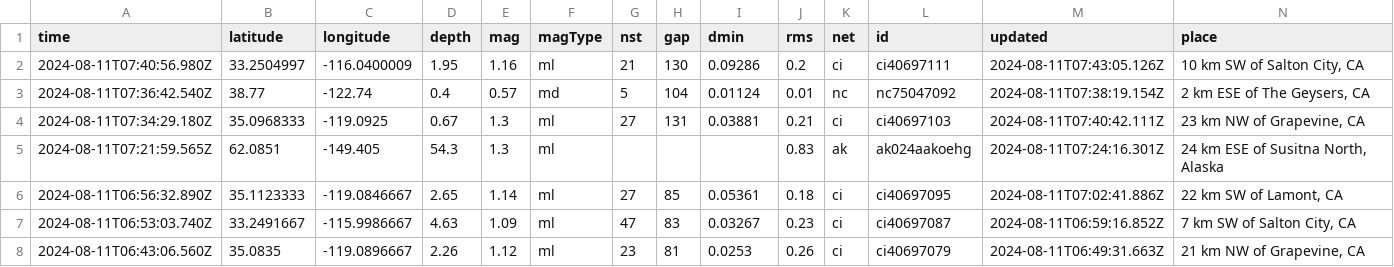
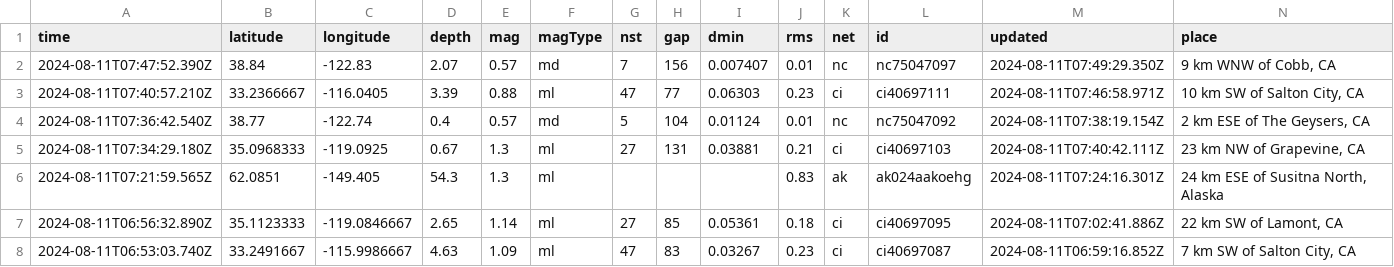
Before and after one commit to abhjtbhrli/nicar22-github-actions, a CSV file: usgs_current.csv, drawn as a sheet; only a part is shown; the shorter side is filled out with more unchanged rows; removed rows and columns are numbered as before the commit, all else as after; rows hold the shown columns only; the diff names each change by its address in the sheet, - before the commit and + after, or states it on an @@ line.

```diff
--- a/usgs_current.csv
+++ b/usgs_current.csv
-row 2: 2024-08-11T07:40:56.980Z | 33.2504997 | -116.0400009 | 1.95 | 1.16 | ml | 21 | 130 | 0.09286 | 0.2 | ci | ci40697111 | 2024-08-11T07:43:05.126Z | 10 km SW of Salton City, CA
+row 2: 2024-08-11T07:47:52.390Z | 38.84 | -122.83 | 2.07 | 0.57 | md | 7 | 156 | 0.007407 | 0.01 | nc | nc75047097 | 2024-08-11T07:49:29.350Z | 9 km WNW of Cobb, CA
+row 3: 2024-08-11T07:40:57.210Z | 33.2366667 | -116.0405 | 3.39 | 0.88 | ml | 47 | 77 | 0.06303 | 0.23 | ci | ci40697111 | 2024-08-11T07:46:58.971Z | 10 km SW of Salton City, CA
```
Also changed, not shown: 1 other file.
